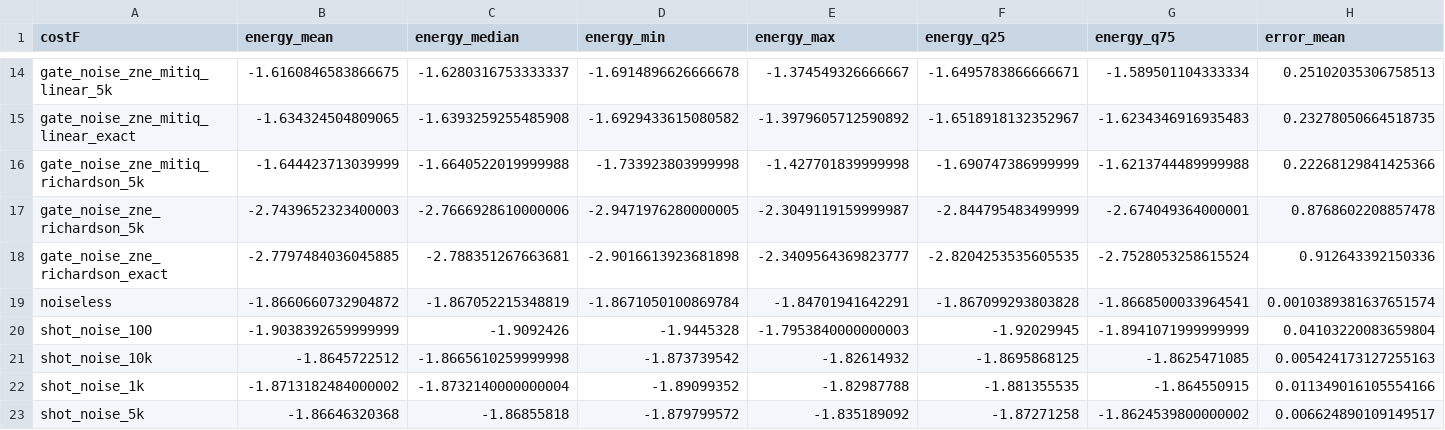
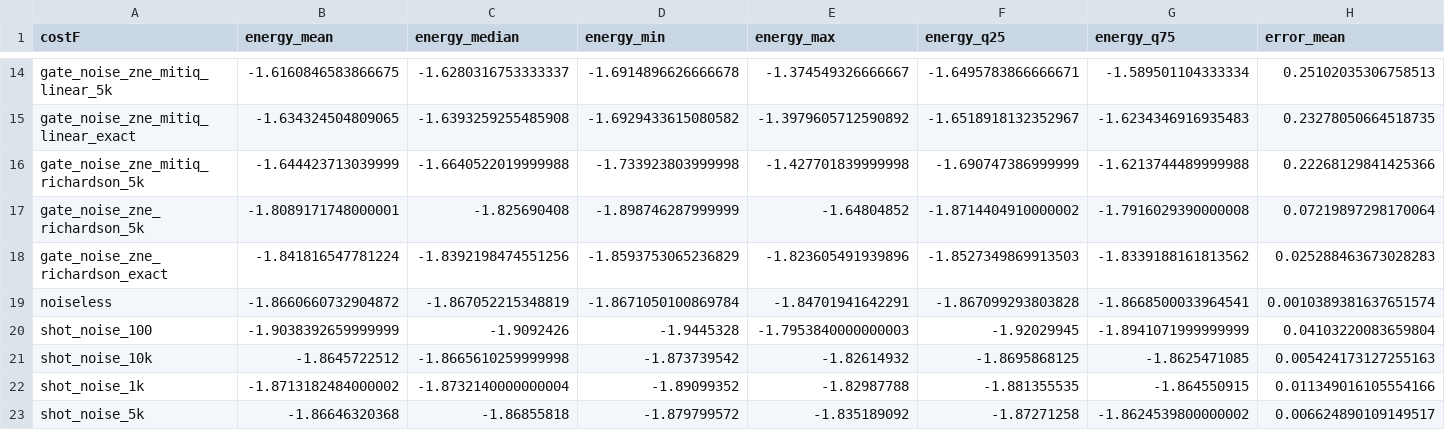
Before and after one commit to rvadovic/vqe-hopso, a CSV file: summaries/summary_mpi_hopso.csv, drawn as a sheet; only a part is shown, gaps mark what is left out; the diff covers the shown part only; the diff names each change by its address in the sheet, - before the commit and + after, or states it on an @@ line.

```diff
--- a/summaries/summary_mpi_hopso.csv
+++ b/summaries/summary_mpi_hopso.csv
-B17 (energy_mean): -2.7439652323400003
+B17 (energy_mean): -1.8089171748000001
-C17 (energy_median): -2.7666928610000006
+C17 (energy_median): -1.825690408
-D17 (energy_min): -2.9471976280000005
+D17 (energy_min): -1.898746287999999
-E17 (energy_max): -2.3049119159999987
+E17 (energy_max): -1.64804852
-F17 (energy_q25): -2.844795483499999
+F17 (energy_q25): -1.8714404910000002
-G17 (energy_q75): -2.674049364000001
+G17 (energy_q75): -1.7916029390000008
-H17 (error_mean): 0.8768602208857478
+H17 (error_mean): 0.07219897298170064
-B18 (energy_mean): -2.7797484036045885
+B18 (energy_mean): -1.841816547781224
-C18 (energy_median): -2.788351267663681
+C18 (energy_median): -1.8392198474551256
-D18 (energy_min): -2.9016613923681898
+D18 (energy_min): -1.8593753065236829
-E18 (energy_max): -2.3409564369823777
+E18 (energy_max): -1.823605491939896
-F18 (energy_q25): -2.8204253535605535
+F18 (energy_q25): -1.8527349869913503
-G18 (energy_q75): -2.7528053258615524
+G18 (energy_q75): -1.8339188161813562
-H18 (error_mean): 0.912643392150336
+H18 (error_mean): 0.025288463673028283
```
Also changed, not shown: 25 edited cells elsewhere in this file, results/mpi_hopso_gate_noise_zne_richardson_5k.csv, results/mpi_hopso_gate_noise_zne_richardson_exact.csv, 8 other files.
